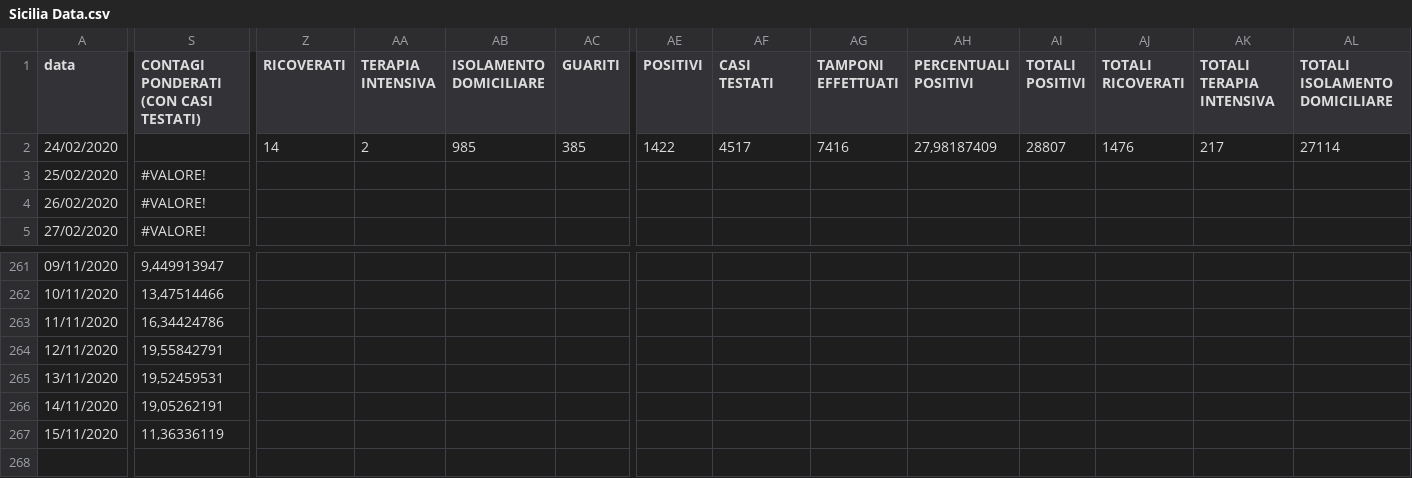
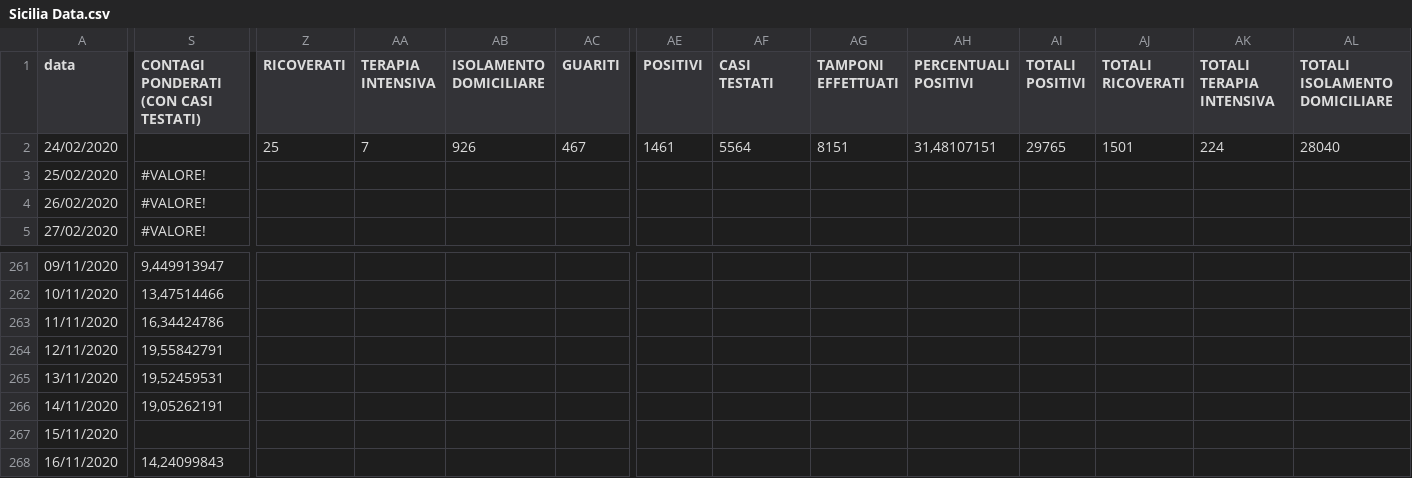
Before and after one commit to elninopeppe/Covid-Data-Sicily, a CSV file: Sicilia Data.csv, drawn as a sheet; only a part is shown, gaps mark what is left out; rows hold the shown columns only; the diff names each change by its address in the sheet, - before the commit and + after, or states it on an @@ line.

Commit message:
Dati 16/111

```diff
--- a/Sicilia Data.csv
+++ b/Sicilia Data.csv
-Z2 (RICOVERATI): 14
+Z2 (RICOVERATI): 25
-AA2 (TERAPIA INTENSIVA): 2
+AA2 (TERAPIA INTENSIVA): 7
-AB2 (ISOLAMENTO DOMICILIARE): 985
+AB2 (ISOLAMENTO DOMICILIARE): 926
-AC2 (GUARITI): 385
+AC2 (GUARITI): 467
-AE2 (POSITIVI): 1422
+AE2 (POSITIVI): 1461
-AF2 (CASI TESTATI): 4517
+AF2 (CASI TESTATI): 5564
-AG2 (TAMPONI EFFETTUATI): 7416
+AG2 (TAMPONI EFFETTUATI): 8151
-AH2 (PERCENTUALI POSITIVI): 27,98187409
+AH2 (PERCENTUALI POSITIVI): 31,48107151
-AI2 (TOTALI POSITIVI): 28807
+AI2 (TOTALI POSITIVI): 29765
-AJ2 (TOTALI RICOVERATI): 1476
+AJ2 (TOTALI RICOVERATI): 1501
-AK2 (TOTALI TERAPIA INTENSIVA): 217
+AK2 (TOTALI TERAPIA INTENSIVA): 224
-AL2 (TOTALI ISOLAMENTO DOMICILIARE): 27114
+AL2 (TOTALI ISOLAMENTO DOMICILIARE): 28040
-S267: 11,36336119
+S267: (empty)
+row 268: 16/11/2020 | 14,24099843
```
